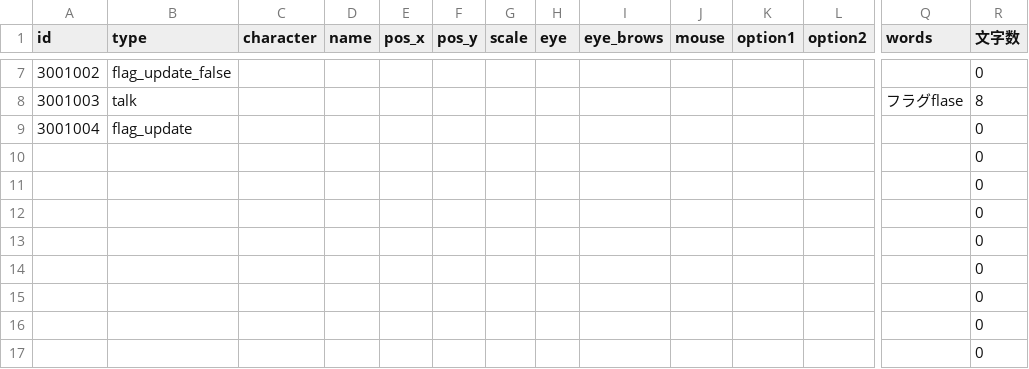
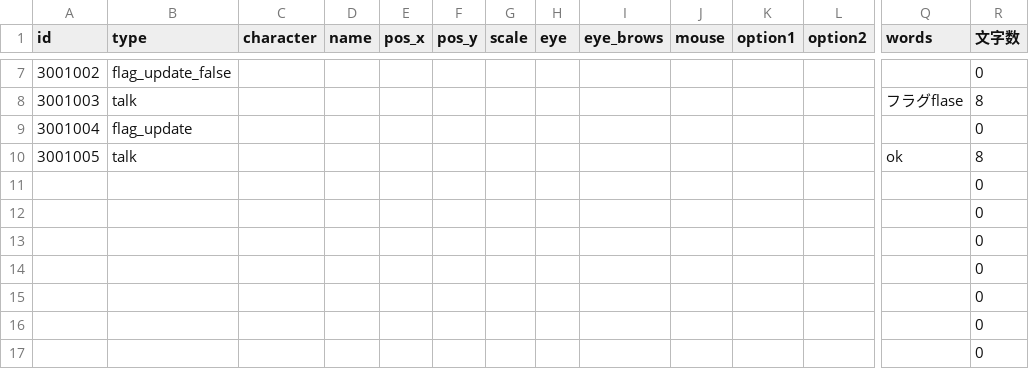
Before and after one commit to Musasin/CaseFile, a CSV file: CaseFile/Assets/Resources/scenario.csv, drawn as a sheet; only a part is shown, gaps mark what is left out; the shorter side is filled out with more unchanged rows; rows hold the shown columns only; the diff names each change by its address in the sheet, - before the commit and + after, or states it on an @@ line.

Commit message:
fix flag key check

```diff
--- a/CaseFile/Assets/Resources/scenario.csv
+++ b/CaseFile/Assets/Resources/scenario.csv
+row 10: 3001005 | talk |  |  |  |  |  |  |  |  |  |  | ok | 8
```
Also changed, not shown: 1 other file.
